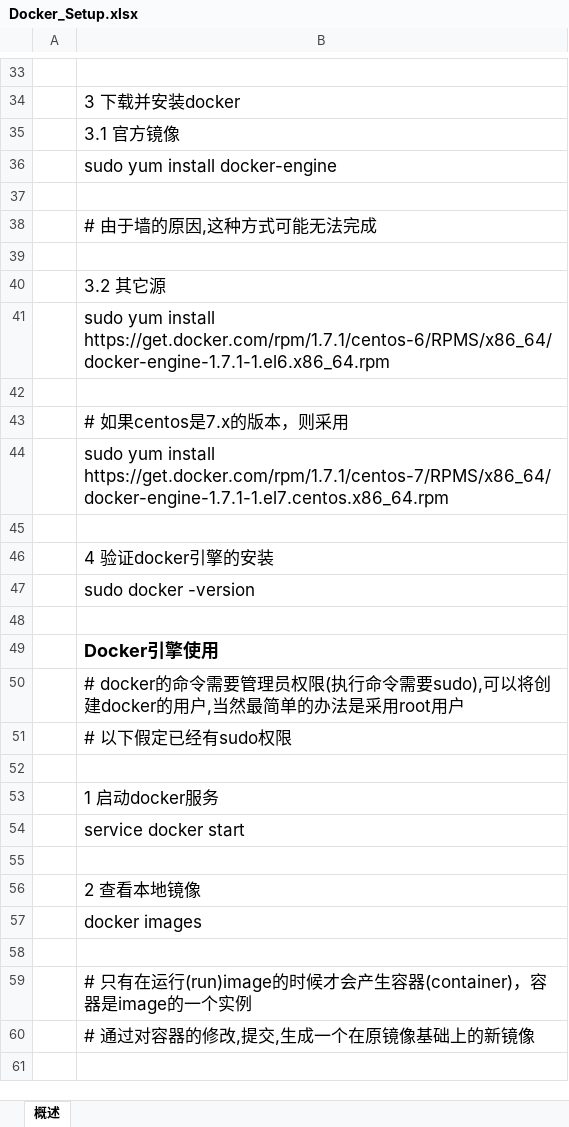
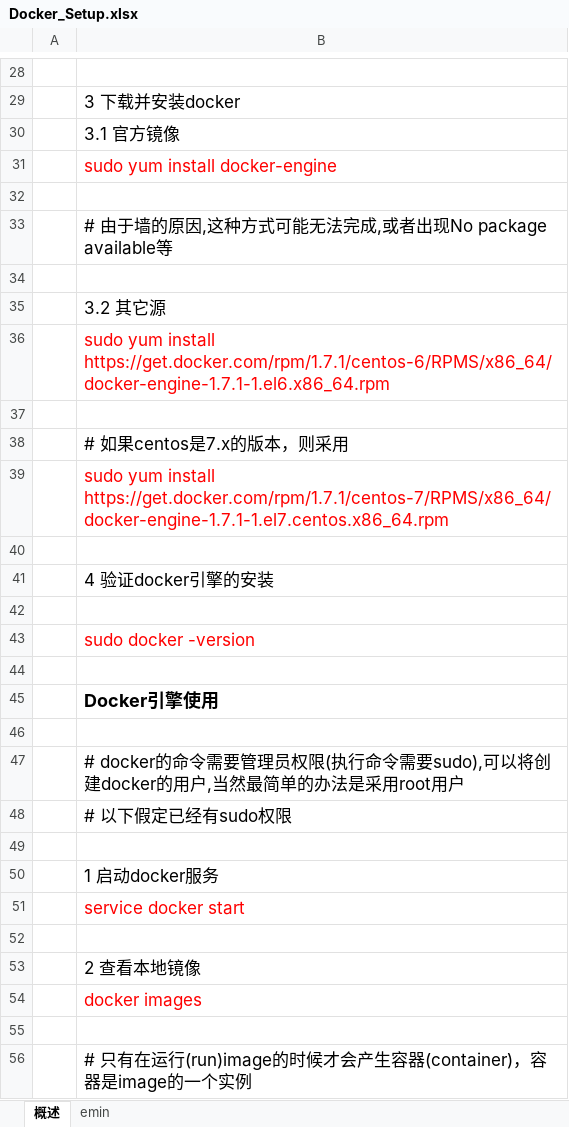
Before and after one commit to sokasyn/KnowledgeSet, an Excel workbook: Document/Docker/Docker_Setup.xlsx, sheet 概述, drawn as a sheet; only a part is shown, gaps mark what is left out; the shorter side is filled out with more unchanged rows; values as stored, in another font and other column widths than the file's, no borders; charts and pictures not drawn; addresses are those after the commit; the diff covers the shown part only; the diff names each change by its address in the sheet, - before the commit and + after, or states it on an @@ line.

```diff
--- a/Document/Docker/Docker_Setup.xlsx (sheet 概述)
+++ b/Document/Docker/Docker_Setup.xlsx (sheet 概述)
+sheet tab: emin
-B31 text colour: black
+B31 text colour: #FF0000
-B33: # 由于墙的原因,这种方式可能无法完成
+B33: # 由于墙的原因,这种方式可能无法完成,或者出现No package available等
-B36 text colour: black
+B36 text colour: #FF0000
-B39 text colour: black
+B39 text colour: #FF0000
+row 42: (empty)
-B43 text colour: black
+B43 text colour: #FF0000
+row 46: (empty)
-B51 text colour: black
+B51 text colour: #FF0000
-B54 text colour: black
+B54 text colour: #FF0000
```
Also changed, not shown: 37 added rows, 5 removed rows, 5 edited cells and cell formats elsewhere in this sheet, charts or pictures.
